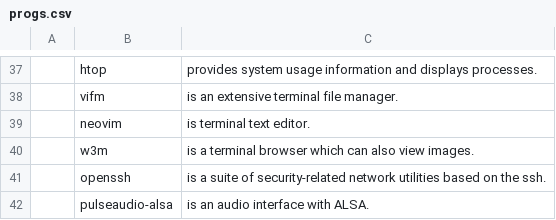
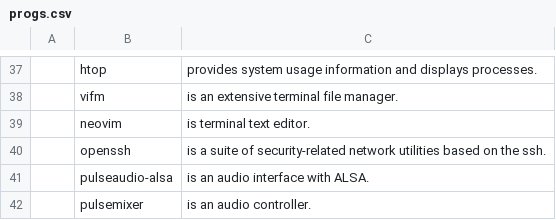
Before and after one commit to ispanos/anergos, a CSV file: progs.csv, drawn as a sheet; only a part is shown, gaps mark what is left out; the shorter side is filled out with more unchanged rows; the diff names each change by its address in the sheet, - before the commit and + after, or states it on an @@ line.

Commit message:
Update progs.csv

```diff
--- a/progs.csv
+++ b/progs.csv
-row 40:  | w3m | is a terminal browser which can also view images.
```
